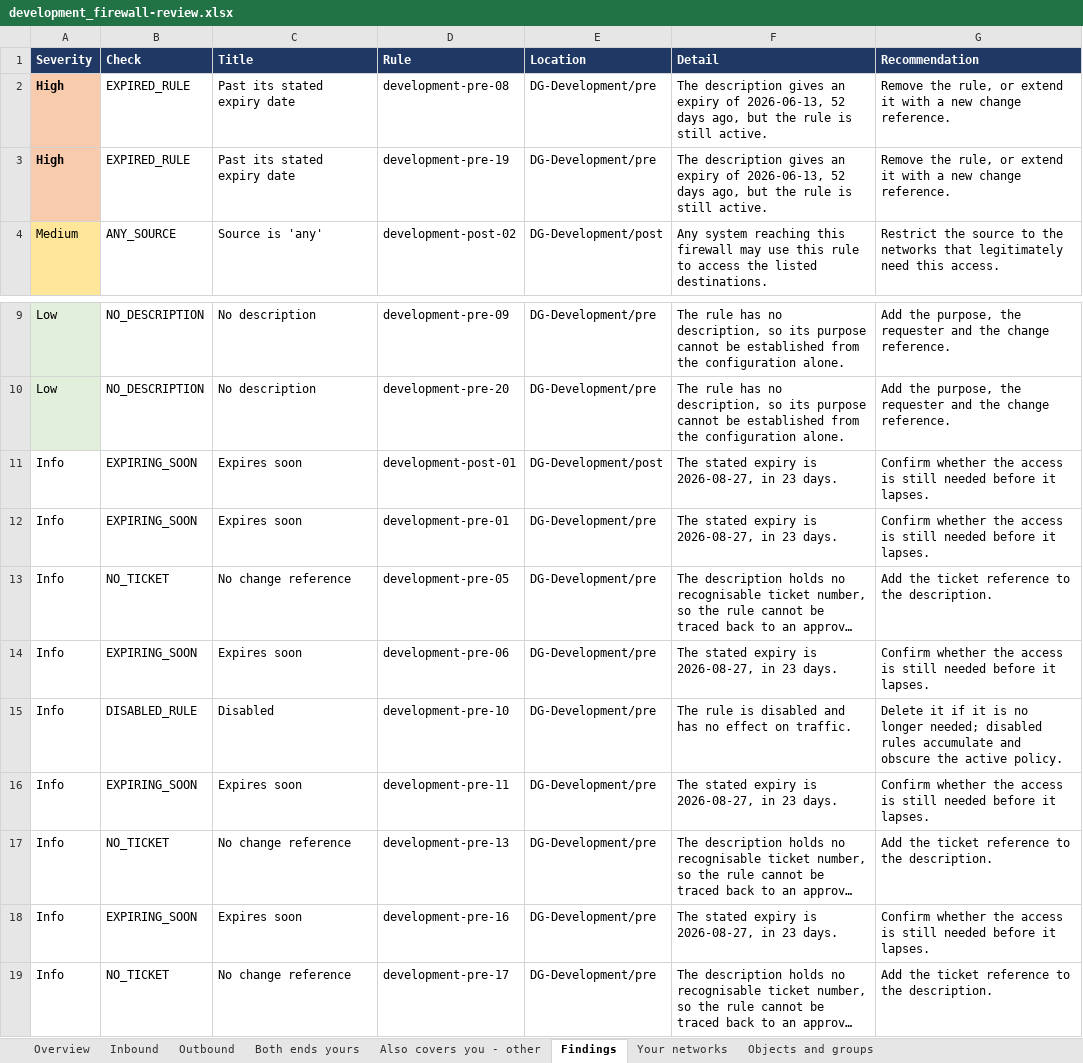
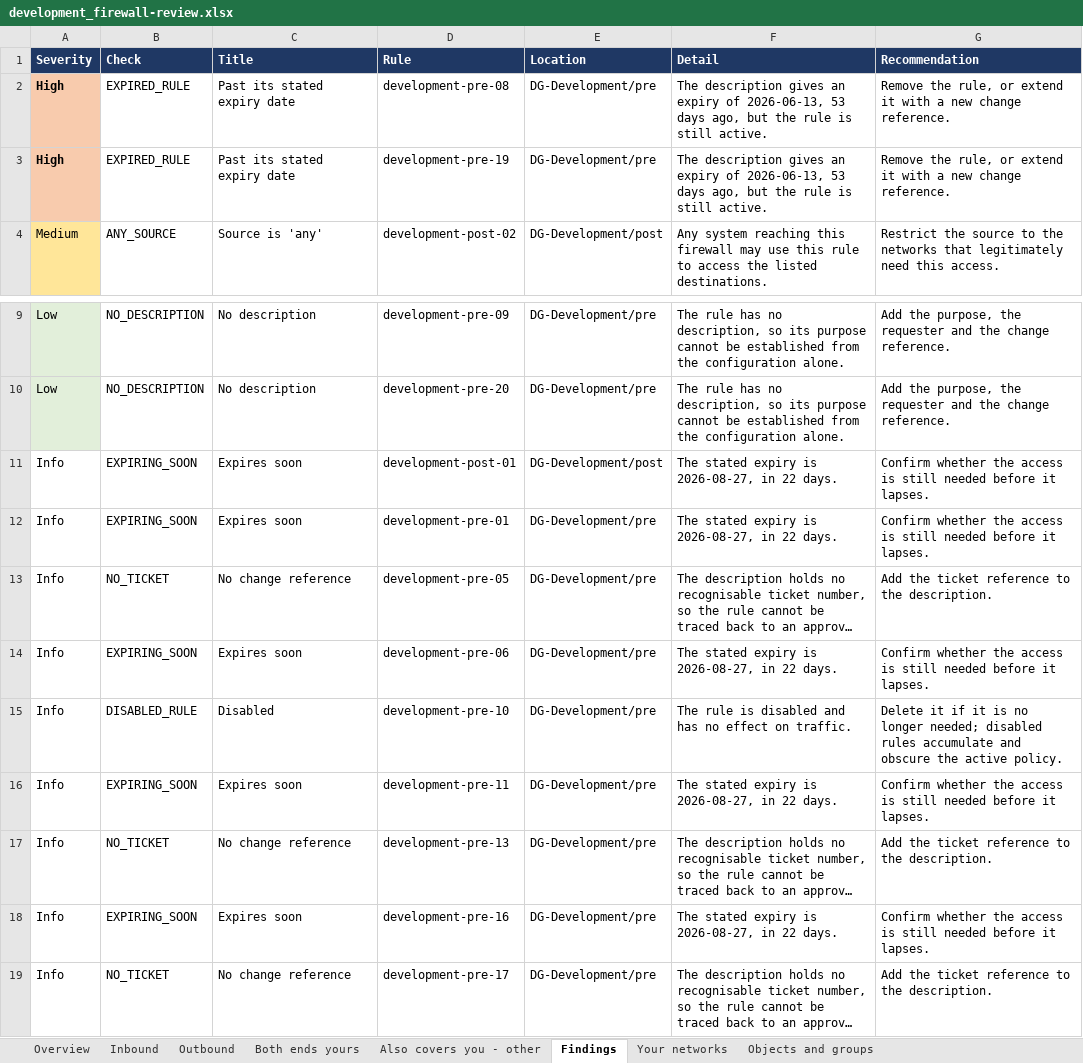
Before and after one commit to Merlina-Minds/panorama-team-review, an Excel workbook: example/reports/development_firewall-review.xlsx, sheet Findings, drawn as a sheet; only a part is shown, gaps mark what is left out; long unchanged cells end in …; values as stored, in another font and other column widths than the file's, no borders; the diff names each change by its address in the sheet, - before the commit and + after, or states it on an @@ line.

```diff
--- a/example/reports/development_firewall-review.xlsx (sheet Findings)
+++ b/example/reports/development_firewall-review.xlsx (sheet Findings)
-F2:F3 (Detail): …of 2026-06-13, 52 days ago,…
+F2:F3 (Detail): …of 2026-06-13, 53 days ago,…
-F11:F12 (Detail): The stated expiry is 2026-08-27, in 23 days.
+F11:F12 (Detail): The stated expiry is 2026-08-27, in 22 days.
-F14 (Detail): The stated expiry is 2026-08-27, in 23 days.
+F14 (Detail): The stated expiry is 2026-08-27, in 22 days.
-F16 (Detail): The stated expiry is 2026-08-27, in 23 days.
+F16 (Detail): The stated expiry is 2026-08-27, in 22 days.
-F18 (Detail): The stated expiry is 2026-08-27, in 23 days.
+F18 (Detail): The stated expiry is 2026-08-27, in 22 days.
```
Also changed, not shown: sheet Overview, sheet Inbound, example/reports/00_OVERVIEW_all-teams.xlsx, example/reports/dmz_firewall-review.xlsx, 25 other files.
